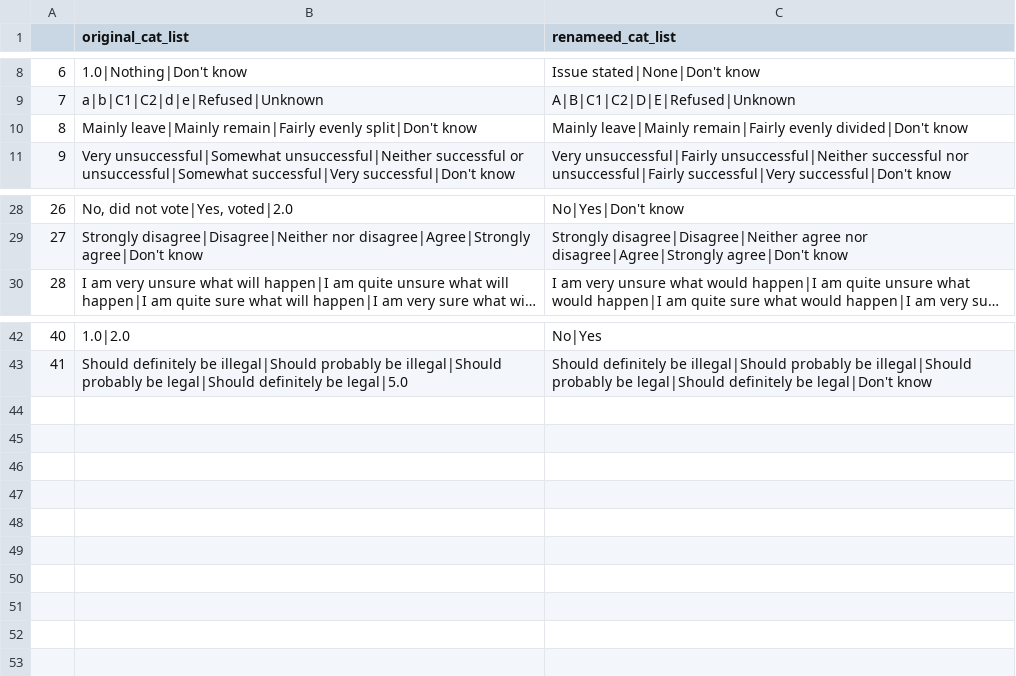
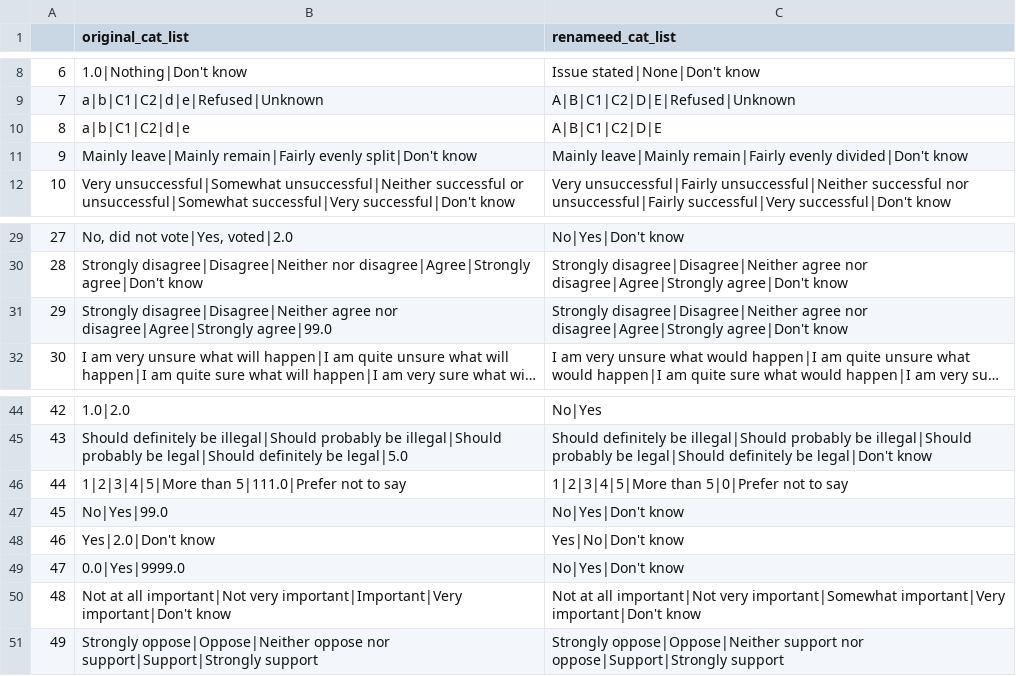
Before and after one commit to MariosRichards/BES_analysis_code, a CSV file: small data files/rename_variable_dict.csv, drawn as a sheet; only a part is shown, gaps mark what is left out; long unchanged cells end in …; addresses are those after the commit; the diff names each change by its address in the sheet, - before the commit and + after, or states it on an @@ line.

```diff
--- a/small data files/rename_variable_dict.csv
+++ b/small data files/rename_variable_dict.csv
+row 10: 8 | a|b|C1|C2|d|e | A|B|C1|C2|D|E
@@ column A renumbered between rows 11 and 45 @@
+row 31: 29 | Strongly disagree|Disagree|Neither agree nor disagree|Agree|Strongly agree|99.0 | Strongly disagree|Disagree|Neither agree nor disagree|Agree|Strongly agree|Don't know
+row 46: 44 | 1|2|3|4|5|More than 5|111.0|Prefer not to say | 1|2|3|4|5|More than 5|0|Prefer not to say
+row 47: 45 | No|Yes|99.0 | No|Yes|Don't know
+row 48: 46 | Yes|2.0|Don't know | Yes|No|Don't know
+row 49: 47 | 0.0|Yes|9999.0 | No|Yes|Don't know
+row 50: 48 | Not at all important|Not very important|Important|Very important|Don't know | Not at all important|Not very important|Somewhat important|Very important|Don't know
+row 51: 49 | Strongly oppose|Oppose|Neither oppose nor support|Support|Strongly support | Strongly oppose|Oppose|Neither support nor oppose|Support|Strongly support
```
Also changed, not shown: small data files/reorder_variable_dict.csv, 8 other files.
